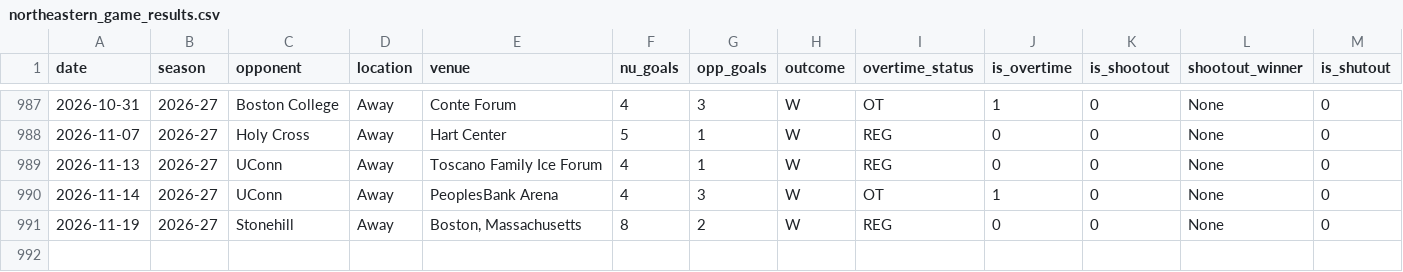
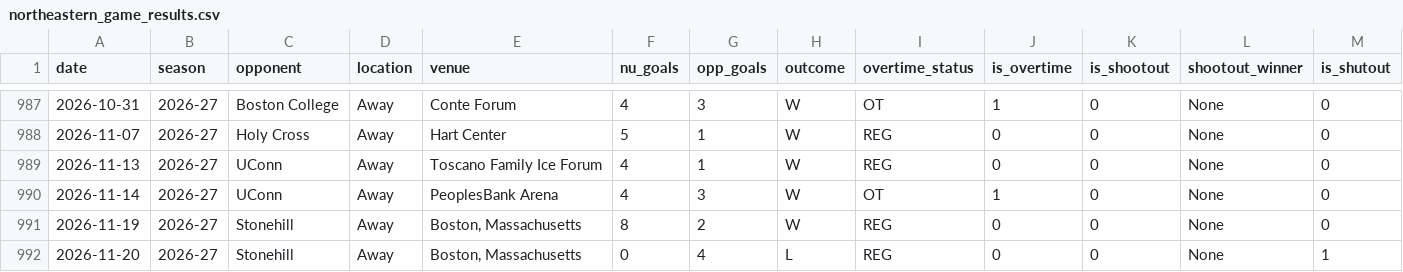
Before and after one commit to timmyg2034/NortheasternProject, a CSV file: northeastern_game_results.csv, drawn as a sheet; only a part is shown, gaps mark what is left out; rows hold the shown columns only; the diff names each change by its address in the sheet, - before the commit and + after, or states it on an @@ line.

```diff
--- a/northeastern_game_results.csv
+++ b/northeastern_game_results.csv
+row 992: 2026-11-20 | 2026-27 | Stonehill | Away | Boston, Massachusetts | 0 | 4 | L | REG | 0 | 0 | None | 1
```
Also changed, not shown: northeastern_goalie_stats.csv, northeastern_season_stats.csv, 3 other files.
